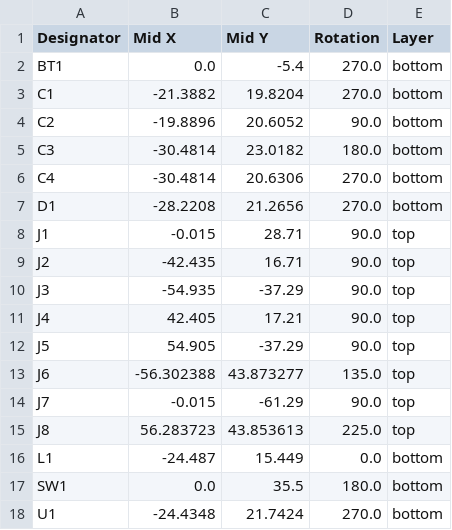
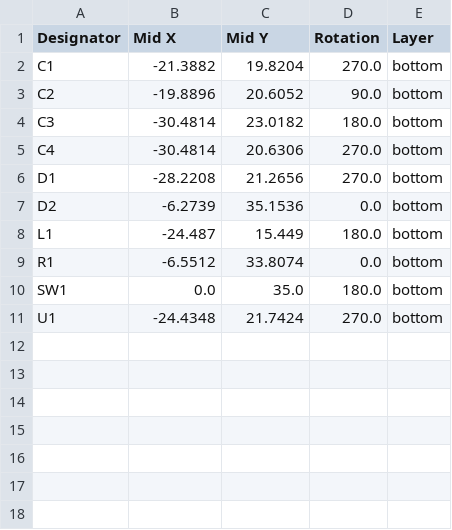
Before and after one commit to badgeteam/WICCON2024-hardware, a CSV file: nametag_sao_holder/production/positions.csv, drawn as a sheet.

```diff
--- a/nametag_sao_holder/production/positions.csv
+++ b/nametag_sao_holder/production/positions.csv
@@ -1,3 +1,2 @@
 Designator,Mid X,Mid Y,Rotation,Layer
-BT1,0.0,-5.4,270.0,bottom
 C1,-21.3882,19.8204,270.0,bottom
@@ -7,12 +6,6 @@ C4,-30.4814,20.6306,270.0,bottom
 D1,-28.2208,21.2656,270.0,bottom
-J1,-0.015,28.71,90.0,top
-J2,-42.435,16.71,90.0,top
-J3,-54.935,-37.29,90.0,top
-J4,42.405,17.21,90.0,top
-J5,54.905,-37.29,90.0,top
-J6,-56.302388,43.873277,135.0,top
-J7,-0.015,-61.29,90.0,top
-J8,56.283723,43.853613,225.0,top
-L1,-24.487,15.449,0.0,bottom
-SW1,0.0,35.5,180.0,bottom
+D2,-6.2739,35.1536,0.0,bottom
+L1,-24.487,15.449,180.0,bottom
+R1,-6.5512,33.8074,0.0,bottom
+SW1,0.0,35.0,180.0,bottom
 U1,-24.4348,21.7424,270.0,bottom
```
Also changed, not shown: nametag_sao_holder/production/bom.csv, 9 other files.
